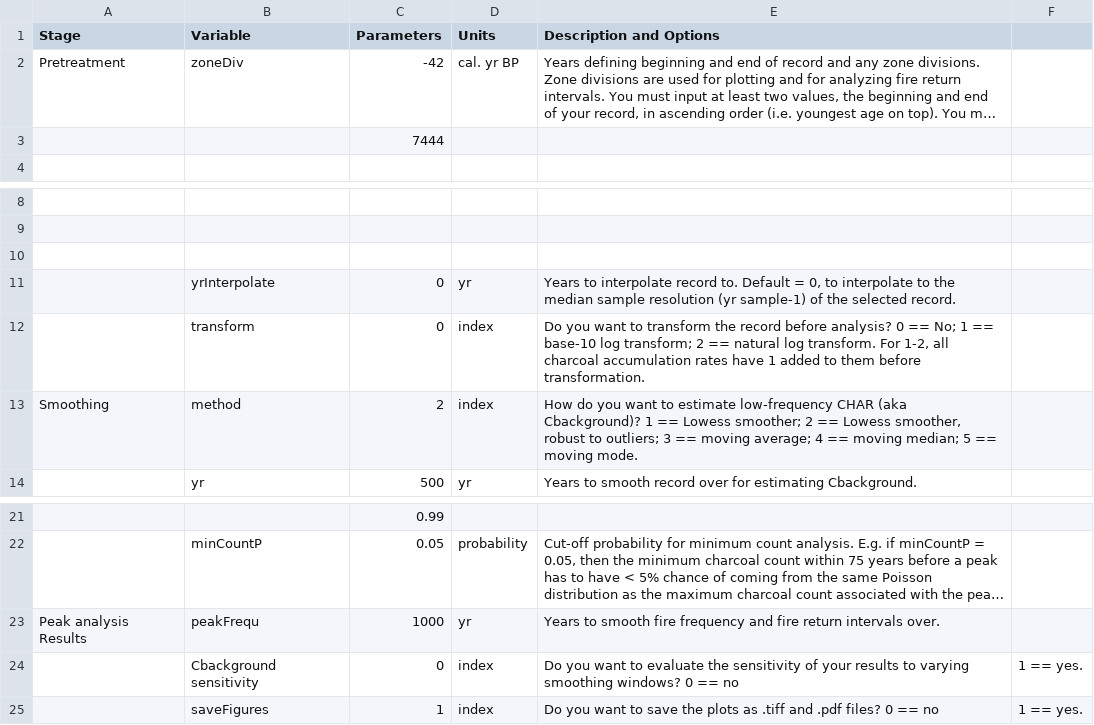
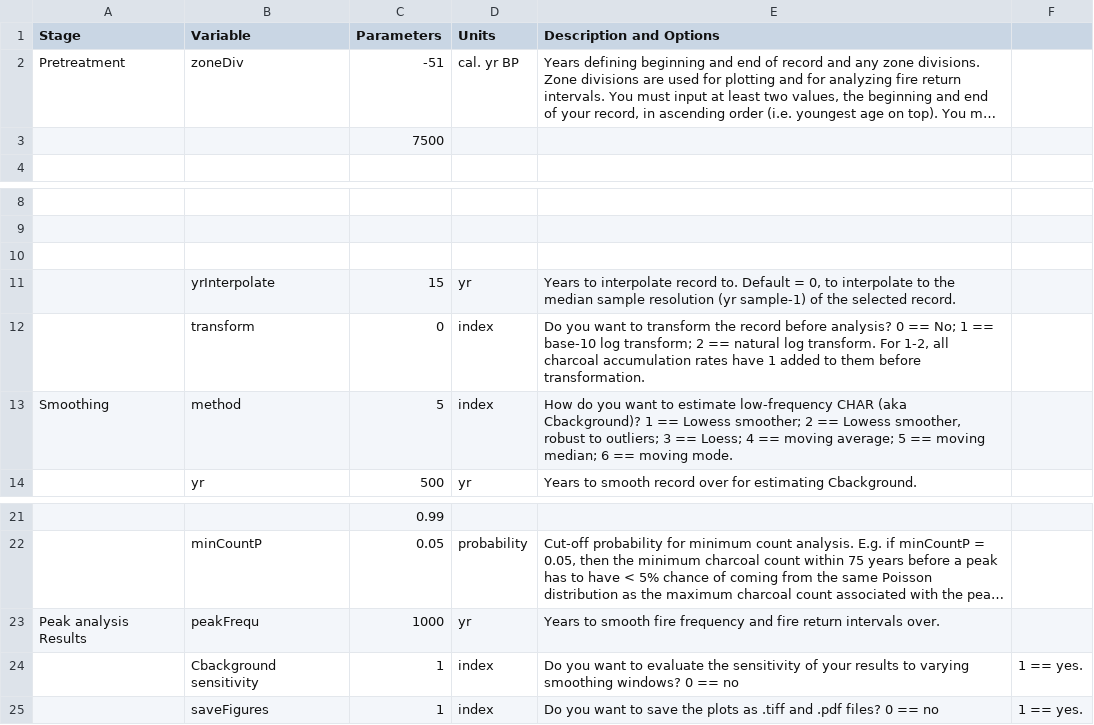
Before and after one commit to phiguera/ChaR-Analysis, a CSV file: Cores/CO/CO_charParams.csv, drawn as a sheet; only a part is shown, gaps mark what is left out; long unchanged cells end in …; the diff names each change by its address in the sheet, - before the commit and + after, or states it on an @@ line.

```diff
--- a/Cores/CO/CO_charParams.csv
+++ b/Cores/CO/CO_charParams.csv
-C2 (Parameters): -42
+C2 (Parameters): -51
-C3 (Parameters): 7444
+C3 (Parameters): 7500
-C11 (Parameters): 0
+C11 (Parameters): 15
-C13 (Parameters): 2
+C13 (Parameters): 5
-E13 (Description and Options): …3 == moving average; 4 == moving median; 5 == moving…
+E13 (Description and Options): …3 == Loess; 4 == moving average; 5 == moving median; 6 == moving…
-C24 (Parameters): 0
+C24 (Parameters): 1
```
